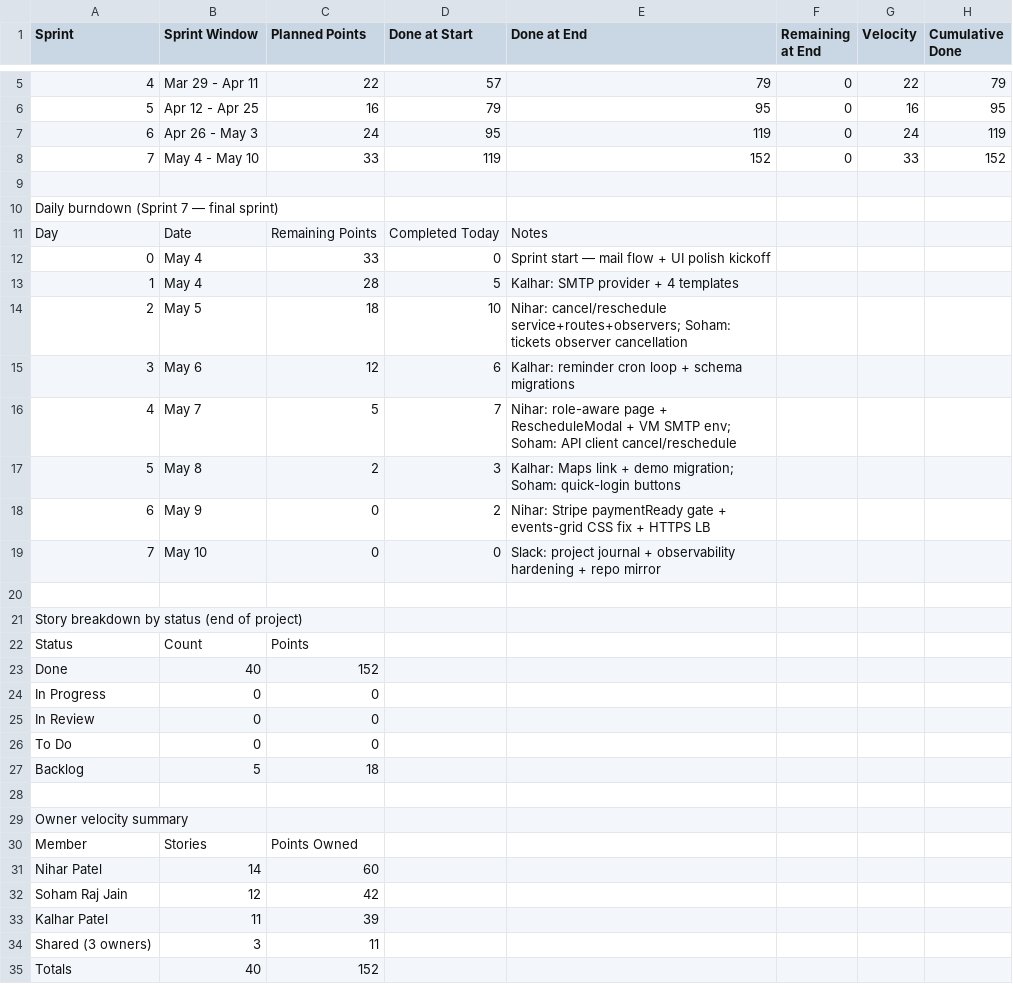
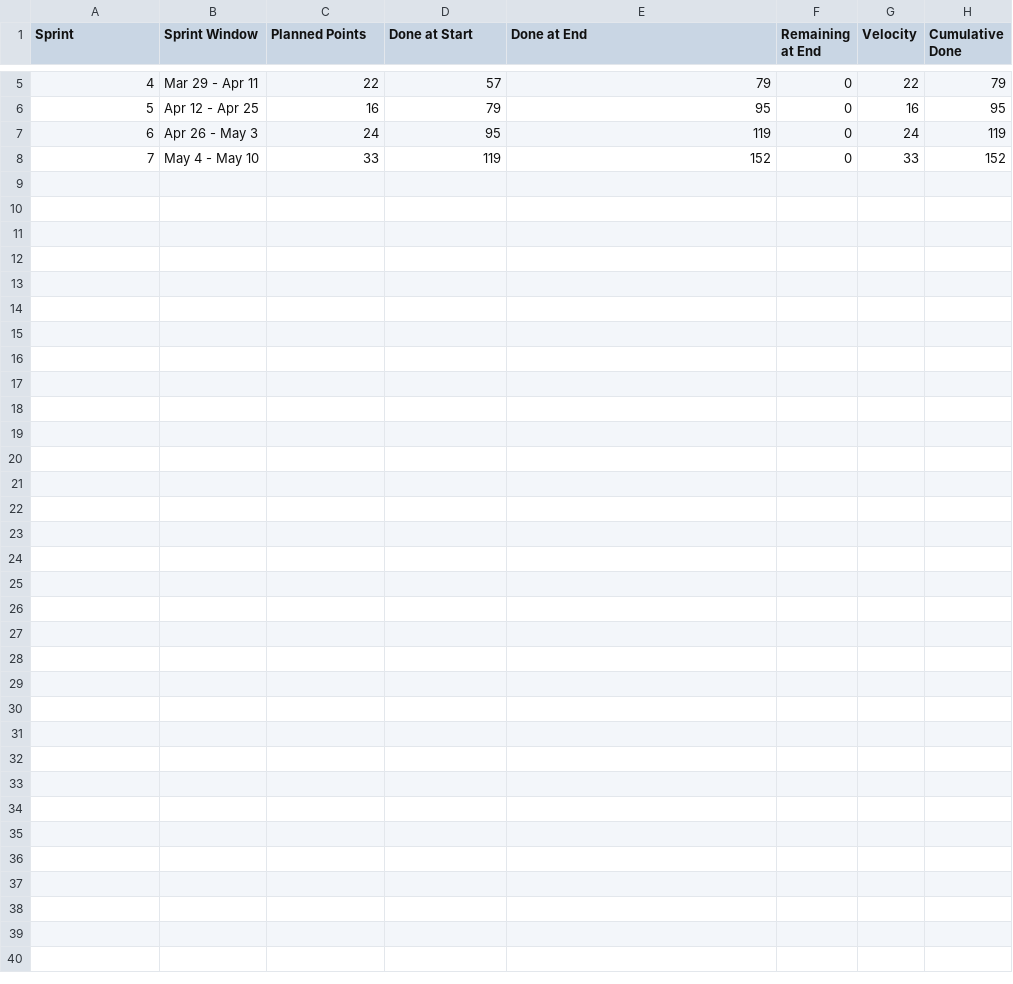
Before and after one commit to gopinathsjsu/cmpe202-4849-spring2026-thirdwheel, a CSV file: project-journal/burndown.csv, drawn as a sheet; only a part is shown, gaps mark what is left out; the diff names each change by its address in the sheet, - before the commit and + after, or states it on an @@ line.

Commit message:
docs(journal): split burndown into single-table CSVs (per-sprint + daily-sprint7 + status-summary + velocity-by-owner); update README index

```diff
--- a/project-journal/burndown.csv
+++ b/project-journal/burndown.csv
-row 9: (empty)
-row 10: Daily burndown (Sprint 7 — final sprint)
-row 11: Day | Date | Remaining Points | Completed Today | Notes
-row 12: 0 | May 4 | 33 | 0 | Sprint start — mail flow + UI polish kickoff
-row 13: 1 | May 4 | 28 | 5 | Kalhar: SMTP provider + 4 templates
-row 14: 2 | May 5 | 18 | 10 | Nihar: cancel/reschedule service+routes+observers; Soham: tickets observer cancellation
-row 15: 3 | May 6 | 12 | 6 | Kalhar: reminder cron loop + schema migrations
-row 16: 4 | May 7 | 5 | 7 | Nihar: role-aware page + RescheduleModal + VM SMTP env; Soham: API client cancel/reschedule
-row 17: 5 | May 8 | 2 | 3 | Kalhar: Maps link + demo migration; Soham: quick-login buttons
-row 18: 6 | May 9 | 0 | 2 | Nihar: Stripe paymentReady gate + events-grid CSS fix + HTTPS LB
-row 19: 7 | May 10 | 0 | 0 | Slack: project journal + observability hardening + repo mirror
-row 20: (empty)
-row 21: Story breakdown by status (end of project)
-row 22: Status | Count | Points
-row 23: Done | 40 | 152
-row 24: In Progress | 0 | 0
-row 25: In Review | 0 | 0
-row 26: To Do | 0 | 0
-row 27: Backlog | 5 | 18
-row 28: (empty)
-row 29: Owner velocity summary
-row 30: Member | Stories | Points Owned
-row 31: Nihar Patel | 14 | 60
-row 32: Soham Raj Jain | 12 | 42
-row 33: Kalhar Patel | 11 | 39
-row 34: Shared (3 owners) | 3 | 11
-row 35: Totals | 40 | 152
```
Also changed, not shown: 4 other files.
